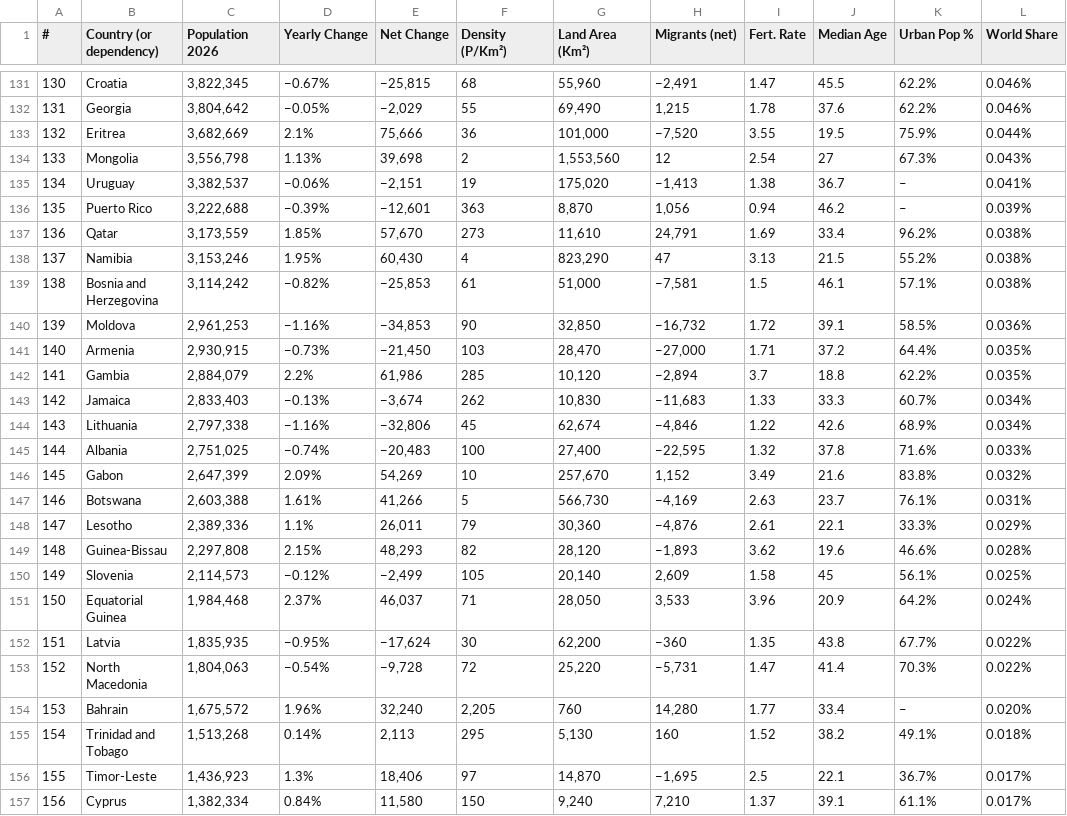
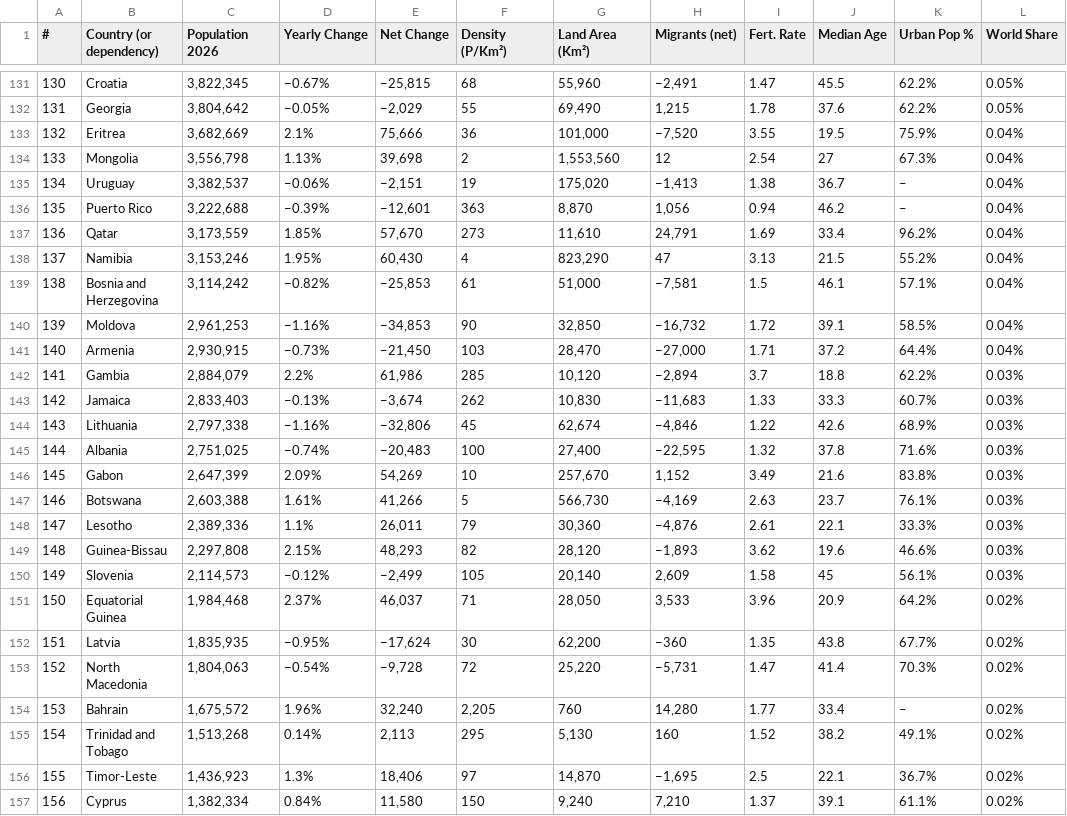
Before and after one commit to YB-TECHs/Agent_GUI_Web, a CSV file: data/processed/population_mondiale.csv, drawn as a sheet; only a part is shown, gaps mark what is left out; the diff covers the shown part only.

```diff
--- a/data/processed/population_mondiale.csv
+++ b/data/processed/population_mondiale.csv
@@ -131,27 +131,27 @@
-130,Croatia,"3,822,345",−0.67%,"−25,815",68,"55,960","−2,491",1.47,45.5,62.2%,0.046%
-131,Georgia,"3,804,642",−0.05%,"−2,029",55,"69,490","1,215",1.78,37.6,62.2%,0.046%
-132,Eritrea,"3,682,669",2.1%,"75,666",36,"101,000","−7,520",3.55,19.5,75.9%,0.044%
-133,Mongolia,"3,556,798",1.13%,"39,698",2,"1,553,560",12,2.54,27,67.3%,0.043%
-134,Uruguay,"3,382,537",−0.06%,"−2,151",19,"175,020","−1,413",1.38,36.7,–,0.041%
-135,Puerto Rico,"3,222,688",−0.39%,"−12,601",363,"8,870","1,056",0.94,46.2,–,0.039%
-136,Qatar,"3,173,559",1.85%,"57,670",273,"11,610","24,791",1.69,33.4,96.2%,0.038%
-137,Namibia,"3,153,246",1.95%,"60,430",4,"823,290",47,3.13,21.5,55.2%,0.038%
-138,Bosnia and Herzegovina,"3,114,242",−0.82%,"−25,853",61,"51,000","−7,581",1.5,46.1,57.1%,0.038%
-139,Moldova,"2,961,253",−1.16%,"−34,853",90,"32,850","−16,732",1.72,39.1,58.5%,0.036%
-140,Armenia,"2,930,915",−0.73%,"−21,450",103,"28,470","−27,000",1.71,37.2,64.4%,0.035%
-141,Gambia,"2,884,079",2.2%,"61,986",285,"10,120","−2,894",3.7,18.8,62.2%,0.035%
-142,Jamaica,"2,833,403",−0.13%,"−3,674",262,"10,830","−11,683",1.33,33.3,60.7%,0.034%
-143,Lithuania,"2,797,338",−1.16%,"−32,806",45,"62,674","−4,846",1.22,42.6,68.9%,0.034%
-144,Albania,"2,751,025",−0.74%,"−20,483",100,"27,400","−22,595",1.32,37.8,71.6%,0.033%
-145,Gabon,"2,647,399",2.09%,"54,269",10,"257,670","1,152",3.49,21.6,83.8%,0.032%
-146,Botswana,"2,603,388",1.61%,"41,266",5,"566,730","−4,169",2.63,23.7,76.1%,0.031%
-147,Lesotho,"2,389,336",1.1%,"26,011",79,"30,360","−4,876",2.61,22.1,33.3%,0.029%
-148,Guinea-Bissau,"2,297,808",2.15%,"48,293",82,"28,120","−1,893",3.62,19.6,46.6%,0.028%
-149,Slovenia,"2,114,573",−0.12%,"−2,499",105,"20,140","2,609",1.58,45,56.1%,0.025%
-150,Equatorial Guinea,"1,984,468",2.37%,"46,037",71,"28,050","3,533",3.96,20.9,64.2%,0.024%
-151,Latvia,"1,835,935",−0.95%,"−17,624",30,"62,200",−360,1.35,43.8,67.7%,0.022%
-152,North Macedonia,"1,804,063",−0.54%,"−9,728",72,"25,220","−5,731",1.47,41.4,70.3%,0.022%
-153,Bahrain,"1,675,572",1.96%,"32,240","2,205",760,"14,280",1.77,33.4,–,0.020%
-154,Trinidad and Tobago,"1,513,268",0.14%,"2,113",295,"5,130",160,1.52,38.2,49.1%,0.018%
-155,Timor-Leste,"1,436,923",1.3%,"18,406",97,"14,870","−1,695",2.5,22.1,36.7%,0.017%
-156,Cyprus,"1,382,334",0.84%,"11,580",150,"9,240","7,210",1.37,39.1,61.1%,0.017%
+130,Croatia,"3,822,345",−0.67%,"−25,815",68,"55,960","−2,491",1.47,45.5,62.2%,0.05%
+131,Georgia,"3,804,642",−0.05%,"−2,029",55,"69,490","1,215",1.78,37.6,62.2%,0.05%
+132,Eritrea,"3,682,669",2.1%,"75,666",36,"101,000","−7,520",3.55,19.5,75.9%,0.04%
+133,Mongolia,"3,556,798",1.13%,"39,698",2,"1,553,560",12,2.54,27,67.3%,0.04%
+134,Uruguay,"3,382,537",−0.06%,"−2,151",19,"175,020","−1,413",1.38,36.7,–,0.04%
+135,Puerto Rico,"3,222,688",−0.39%,"−12,601",363,"8,870","1,056",0.94,46.2,–,0.04%
+136,Qatar,"3,173,559",1.85%,"57,670",273,"11,610","24,791",1.69,33.4,96.2%,0.04%
+137,Namibia,"3,153,246",1.95%,"60,430",4,"823,290",47,3.13,21.5,55.2%,0.04%
+138,Bosnia and Herzegovina,"3,114,242",−0.82%,"−25,853",61,"51,000","−7,581",1.5,46.1,57.1%,0.04%
+139,Moldova,"2,961,253",−1.16%,"−34,853",90,"32,850","−16,732",1.72,39.1,58.5%,0.04%
+140,Armenia,"2,930,915",−0.73%,"−21,450",103,"28,470","−27,000",1.71,37.2,64.4%,0.04%
+141,Gambia,"2,884,079",2.2%,"61,986",285,"10,120","−2,894",3.7,18.8,62.2%,0.03%
+142,Jamaica,"2,833,403",−0.13%,"−3,674",262,"10,830","−11,683",1.33,33.3,60.7%,0.03%
+143,Lithuania,"2,797,338",−1.16%,"−32,806",45,"62,674","−4,846",1.22,42.6,68.9%,0.03%
+144,Albania,"2,751,025",−0.74%,"−20,483",100,"27,400","−22,595",1.32,37.8,71.6%,0.03%
+145,Gabon,"2,647,399",2.09%,"54,269",10,"257,670","1,152",3.49,21.6,83.8%,0.03%
+146,Botswana,"2,603,388",1.61%,"41,266",5,"566,730","−4,169",2.63,23.7,76.1%,0.03%
+147,Lesotho,"2,389,336",1.1%,"26,011",79,"30,360","−4,876",2.61,22.1,33.3%,0.03%
+148,Guinea-Bissau,"2,297,808",2.15%,"48,293",82,"28,120","−1,893",3.62,19.6,46.6%,0.03%
+149,Slovenia,"2,114,573",−0.12%,"−2,499",105,"20,140","2,609",1.58,45,56.1%,0.03%
+150,Equatorial Guinea,"1,984,468",2.37%,"46,037",71,"28,050","3,533",3.96,20.9,64.2%,0.02%
+151,Latvia,"1,835,935",−0.95%,"−17,624",30,"62,200",−360,1.35,43.8,67.7%,0.02%
+152,North Macedonia,"1,804,063",−0.54%,"−9,728",72,"25,220","−5,731",1.47,41.4,70.3%,0.02%
+153,Bahrain,"1,675,572",1.96%,"32,240","2,205",760,"14,280",1.77,33.4,–,0.02%
+154,Trinidad and Tobago,"1,513,268",0.14%,"2,113",295,"5,130",160,1.52,38.2,49.1%,0.02%
+155,Timor-Leste,"1,436,923",1.3%,"18,406",97,"14,870","−1,695",2.5,22.1,36.7%,0.02%
+156,Cyprus,"1,382,334",0.84%,"11,580",150,"9,240","7,210",1.37,39.1,61.1%,0.02%
```
Also changed, not shown: 64 edited cells elsewhere in this file, data/processed/benchmark_ocr.csv, 48 other files.
